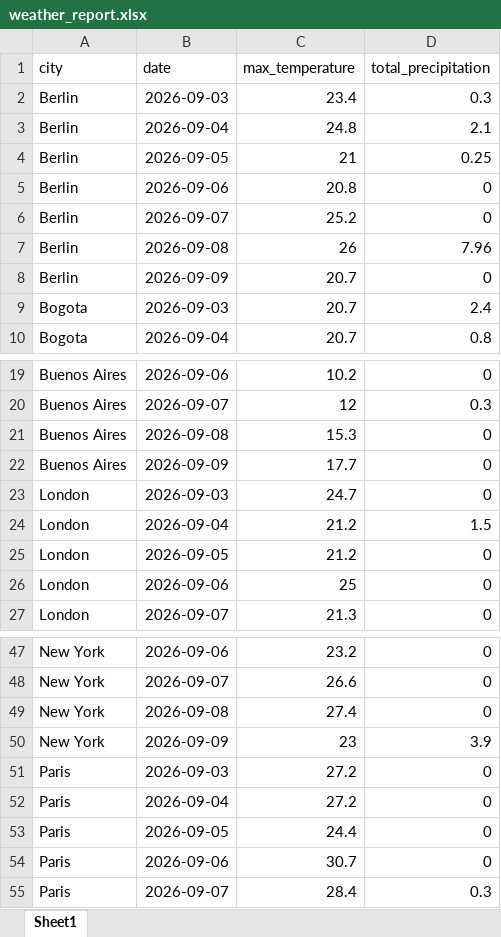
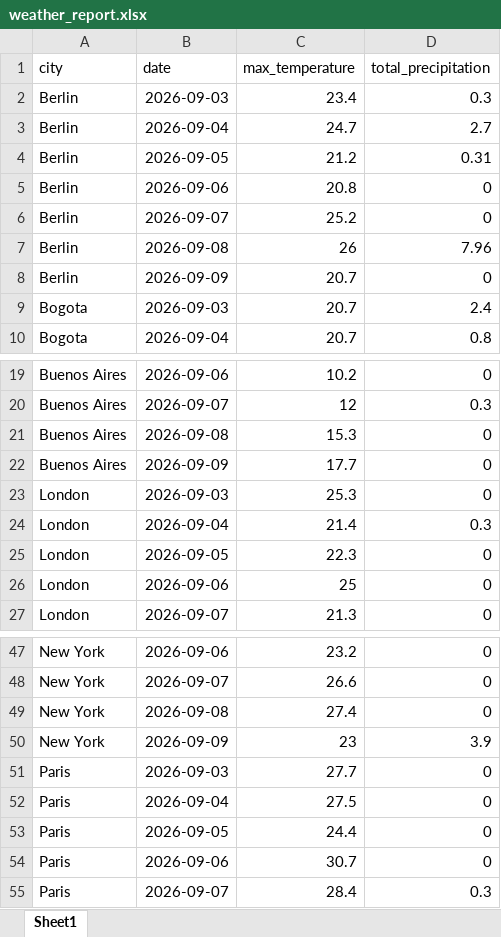
Before and after one commit to yannybarahona-art/RomarioTeacher, an Excel workbook: reports/weather_report.xlsx, sheet Sheet1, drawn as a sheet; only a part is shown, gaps mark what is left out; values as stored, in another font and other column widths than the file's, no borders; the diff names each change by its address in the sheet, - before the commit and + after, or states it on an @@ line.

```diff
--- a/reports/weather_report.xlsx (sheet Sheet1)
+++ b/reports/weather_report.xlsx (sheet Sheet1)
-C3 (max_temperature): 24.8
+C3 (max_temperature): 24.7
-D3 (total_precipitation): 2.1
+D3 (total_precipitation): 2.7
-C4 (max_temperature): 21
+C4 (max_temperature): 21.2
-D4 (total_precipitation): 0.25
+D4 (total_precipitation): 0.31
-C23 (max_temperature): 24.7
+C23 (max_temperature): 25.3
-C24 (max_temperature): 21.2
+C24 (max_temperature): 21.4
-D24 (total_precipitation): 1.5
+D24 (total_precipitation): 0.3
-C25 (max_temperature): 21.2
+C25 (max_temperature): 22.3
-C51 (max_temperature): 27.2
+C51 (max_temperature): 27.7
-C52 (max_temperature): 27.2
+C52 (max_temperature): 27.5
```
Also changed, not shown: 2 other files.
